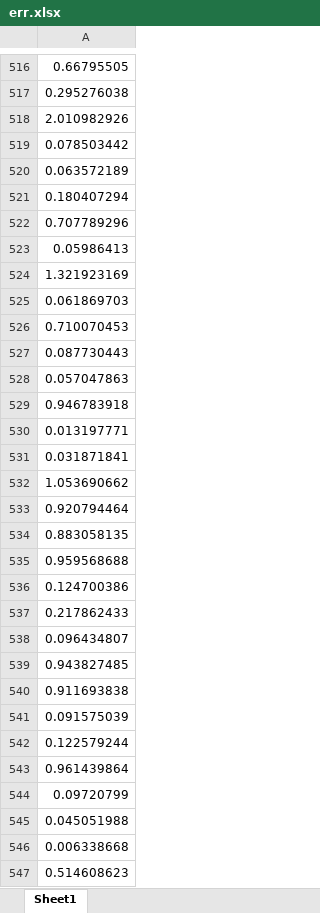
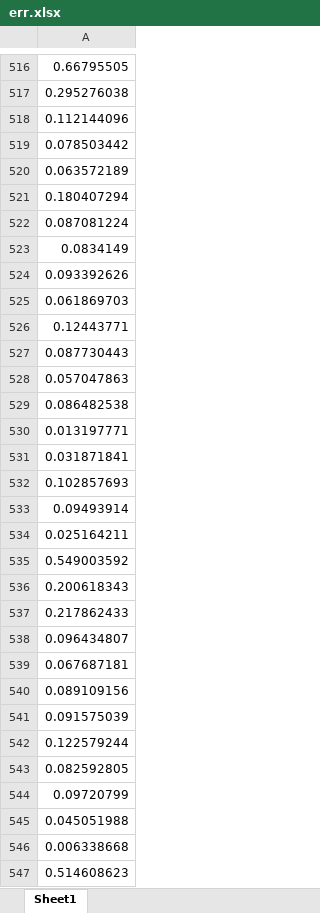
Before and after one commit to HereIsZephyrus/MyCoding, an Excel workbook: Contents/2023MathorCup/C-Solution/Data/err.xlsx, sheet Sheet1, drawn as a sheet; only a part is shown, gaps mark what is left out; values as stored, in another font and other column widths than the file's, no borders; the diff covers the shown part only; the diff names each change by its address in the sheet, - before the commit and + after, or states it on an @@ line.

```diff
--- a/Contents/2023MathorCup/C-Solution/Data/err.xlsx (sheet Sheet1)
+++ b/Contents/2023MathorCup/C-Solution/Data/err.xlsx (sheet Sheet1)
-A518: 2.010982926
+A518: 0.112144096
-A522: 0.707789296
+A522: 0.087081224
-A523: 0.05986413
+A523: 0.0834149
-A524: 1.321923169
+A524: 0.093392626
-A526: 0.710070453
+A526: 0.12443771
-A529: 0.946783918
+A529: 0.086482538
-A532: 1.053690662
+A532: 0.102857693
-A533: 0.920794464
+A533: 0.09493914
-A534: 0.883058135
+A534: 0.025164211
-A535: 0.959568688
+A535: 0.549003592
-A536: 0.124700386
+A536: 0.200618343
-A539: 0.943827485
+A539: 0.067687181
-A540: 0.911693838
+A540: 0.089109156
-A543: 0.961439864
+A543: 0.082592805
```
Also changed, not shown: 61 added rows, 61 removed rows, 69 moved rows and 221 edited cells elsewhere in this sheet, Contents/2023MathorCup/C-Solution/Data/Predict.xlsx, Contents/2023MathorCup/C-Solution/Data/goal_predict.xlsx, 36 other files.
